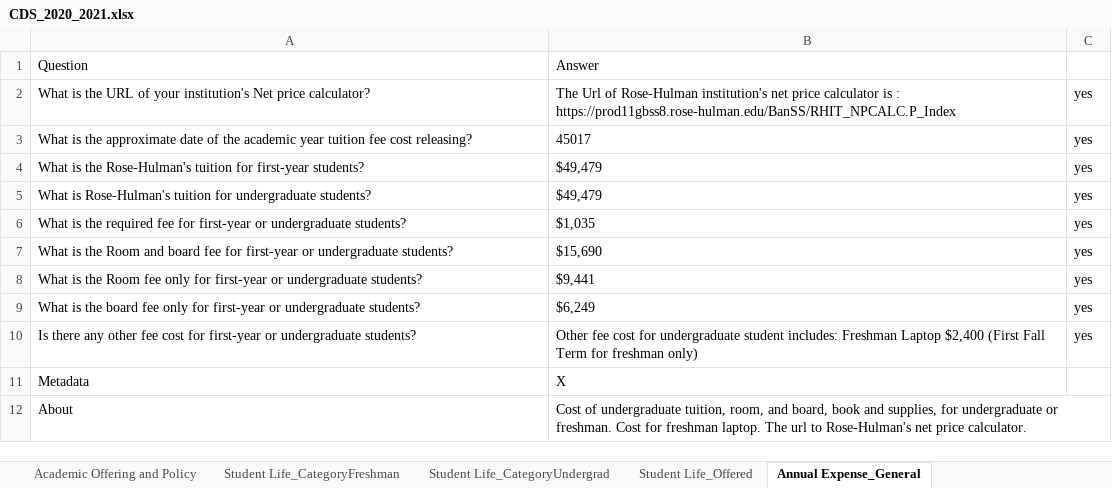
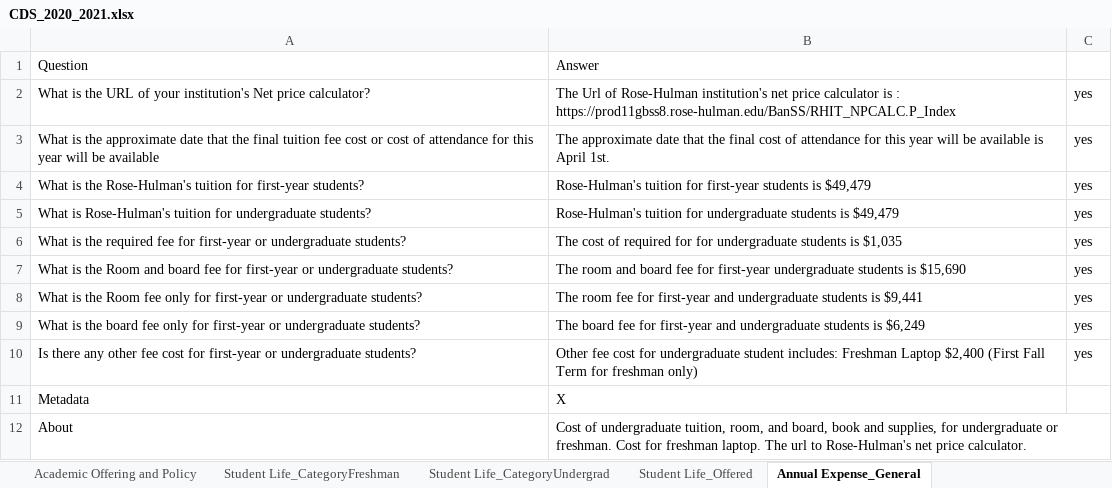
Before and after one commit to rhit-dingb/rhit_IRPA_2023, an Excel workbook: NewCDSDataFromClient/CDS_2020_2021.xlsx, sheet Annual Expense_General, drawn as a sheet; values as stored, in another font and other column widths than the file's, no borders; the diff names each change by its address in the sheet, - before the commit and + after, or states it on an @@ line.

Commit message:
changed training data

```diff
--- a/NewCDSDataFromClient/CDS_2020_2021.xlsx (sheet Annual Expense_General)
+++ b/NewCDSDataFromClient/CDS_2020_2021.xlsx (sheet Annual Expense_General)
-A3: …approximate date of the academic year tuition fee cost releasing?
+A3: …approximate date that the final tuition fee cost or cost of attendance for this year will be available
-B3: 45017
+B3: The approximate date that the final cost of attendance for this year will be available is April 1st.
-B4: $49,479
+B4: Rose-Hulman's tuition for first-year students is $49,479
-B5: $49,479
+B5: Rose-Hulman's tuition for undergraduate students is $49,479
-B6: $1,035
+B6: The cost of required for for undergraduate students is $1,035
-B7: $15,690
+B7: The room and board fee for first-year undergraduate students is $15,690
-B8: $9,441
+B8: The room fee for first-year and undergraduate students is $9,441
-B9: $6,249
+B9: The board fee for first-year and undergraduate students is $6,249
```
Also changed, not shown: 5 other files.
